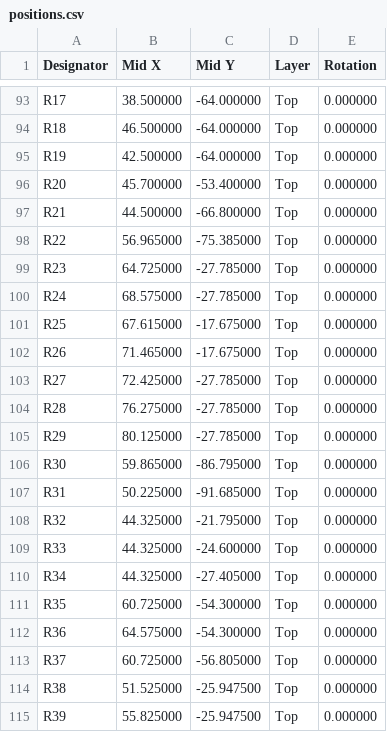
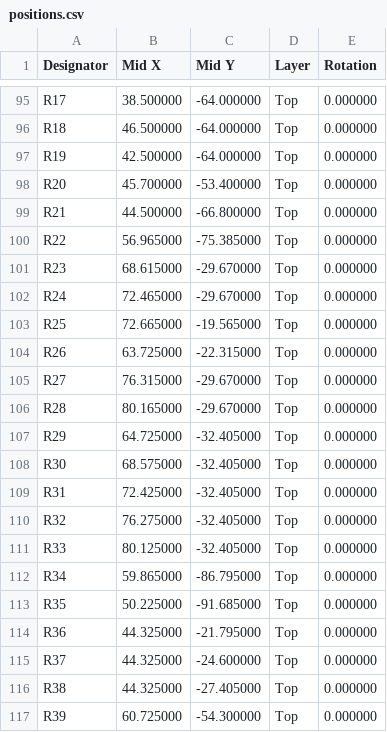
Before and after one commit to MrBlahhhh/esp32-autosport, a CSV file: fab/positions.csv, drawn as a sheet; only a part is shown, gaps mark what is left out; the diff covers the shown part only.

```diff
--- a/fab/positions.csv
+++ b/fab/positions.csv
@@ -98,18 +100,18 @@ R21,44.500000,-66.800000,Top,0.000000
 R22,56.965000,-75.385000,Top,0.000000
-R23,64.725000,-27.785000,Top,0.000000
-R24,68.575000,-27.785000,Top,0.000000
-R25,67.615000,-17.675000,Top,0.000000
-R26,71.465000,-17.675000,Top,0.000000
-R27,72.425000,-27.785000,Top,0.000000
-R28,76.275000,-27.785000,Top,0.000000
-R29,80.125000,-27.785000,Top,0.000000
-R30,59.865000,-86.795000,Top,0.000000
-R31,50.225000,-91.685000,Top,0.000000
-R32,44.325000,-21.795000,Top,0.000000
-R33,44.325000,-24.600000,Top,0.000000
-R34,44.325000,-27.405000,Top,0.000000
-R35,60.725000,-54.300000,Top,0.000000
-R36,64.575000,-54.300000,Top,0.000000
-R37,60.725000,-56.805000,Top,0.000000
-R38,51.525000,-25.947500,Top,0.000000
-R39,55.825000,-25.947500,Top,0.000000
+R23,68.615000,-29.670000,Top,0.000000
+R24,72.465000,-29.670000,Top,0.000000
+R25,72.665000,-19.565000,Top,0.000000
+R26,63.725000,-22.315000,Top,0.000000
+R27,76.315000,-29.670000,Top,0.000000
+R28,80.165000,-29.670000,Top,0.000000
+R29,64.725000,-32.405000,Top,0.000000
+R30,68.575000,-32.405000,Top,0.000000
+R31,72.425000,-32.405000,Top,0.000000
+R32,76.275000,-32.405000,Top,0.000000
+R33,80.125000,-32.405000,Top,0.000000
+R34,59.865000,-86.795000,Top,0.000000
+R35,50.225000,-91.685000,Top,0.000000
+R36,44.325000,-21.795000,Top,0.000000
+R37,44.325000,-24.600000,Top,0.000000
+R38,44.325000,-27.405000,Top,0.000000
+R39,60.725000,-54.300000,Top,0.000000
```
Also changed, not shown: 10 added rows and 91 edited cells elsewhere in this file, bom.csv, fab/bom.csv, 38 other files.
